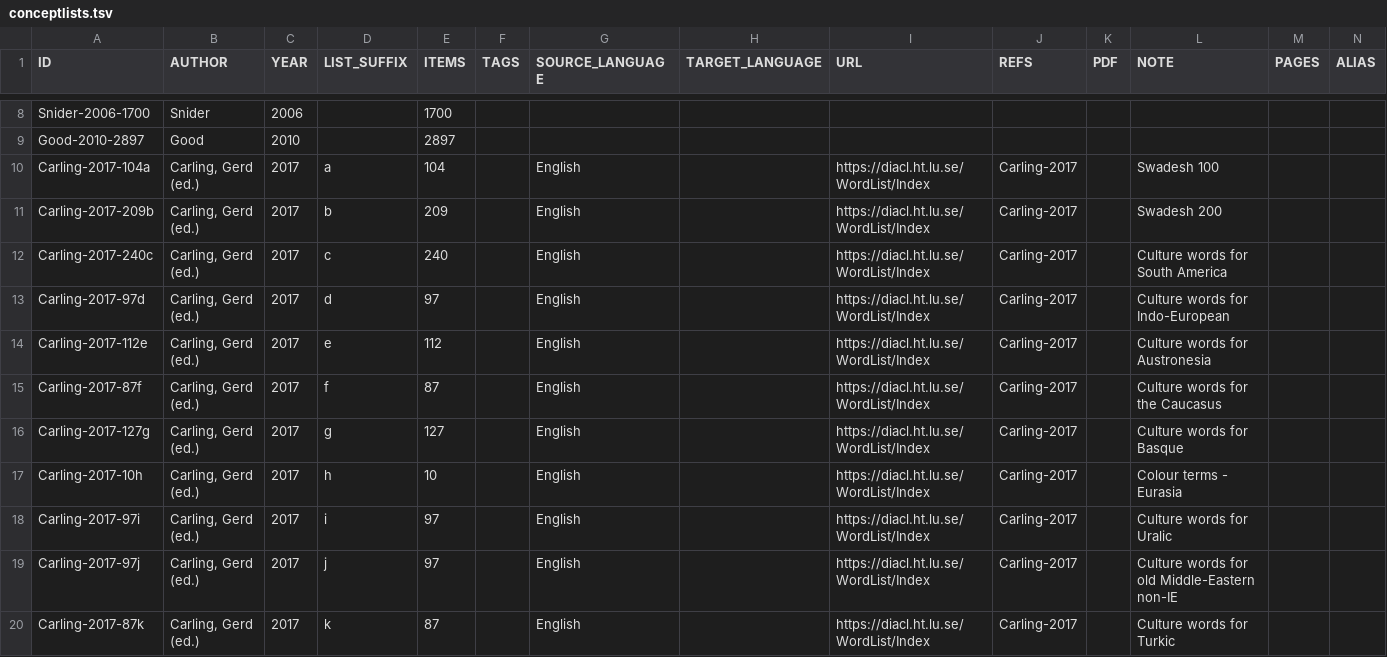
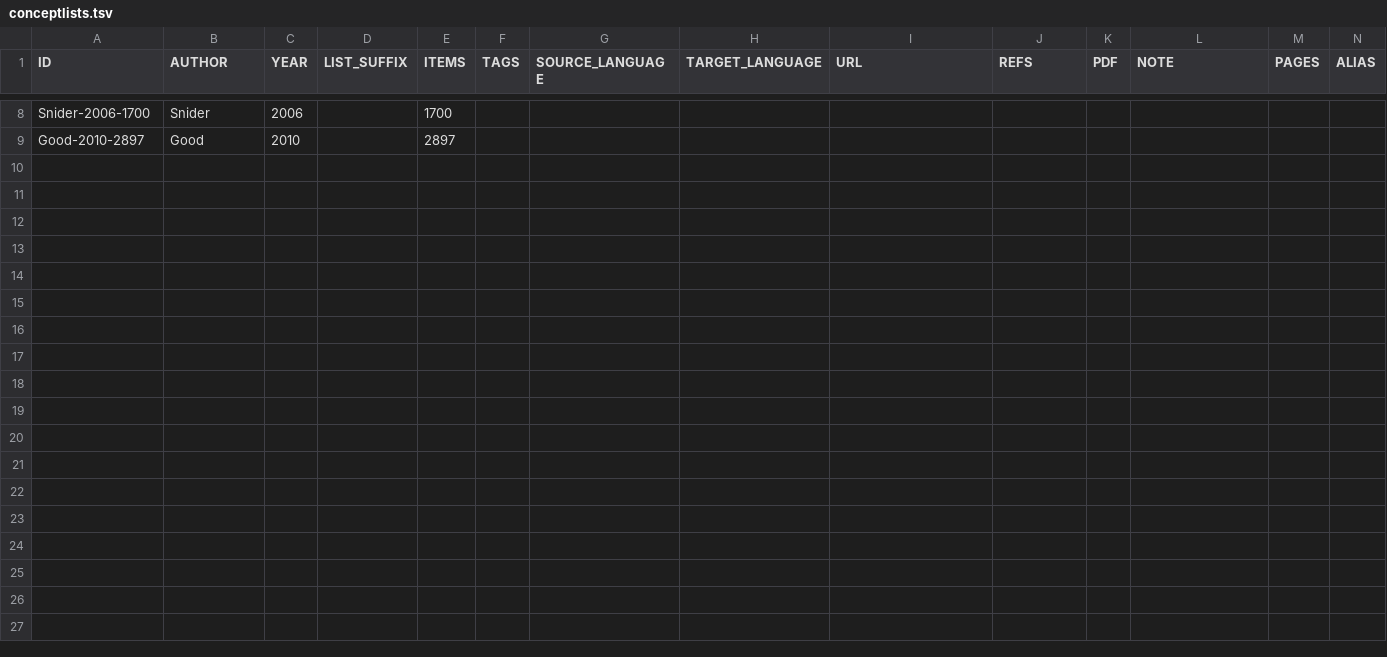
Before and after one commit to concepticon/concepticon-dev, a TSV file: concepticondata/conceptlists.tsv, drawn as a sheet; only a part is shown, gaps mark what is left out.

Commit message:
Moved Carling lists to clld/concepticon-data. (#12)

```diff
--- a/concepticondata/conceptlists.tsv
+++ b/concepticondata/conceptlists.tsv
@@ -9,12 +9 @@ Snider-2006-1700	Snider	2006		1700
 Good-2010-2897	Good	2010		2897									
-Carling-2017-104a	Carling, Gerd (ed.)	2017	a	104		English		https://diacl.ht.lu.se/WordList/Index	Carling-2017		Swadesh 100		
-Carling-2017-209b	Carling, Gerd (ed.)	2017	b	209		English		https://diacl.ht.lu.se/WordList/Index	Carling-2017		Swadesh 200		
-Carling-2017-240c	Carling, Gerd (ed.)	2017	c	240		English		https://diacl.ht.lu.se/WordList/Index	Carling-2017		Culture words for South America		
-Carling-2017-97d	Carling, Gerd (ed.)	2017	d	97		English		https://diacl.ht.lu.se/WordList/Index	Carling-2017		Culture words for Indo-European		
-Carling-2017-112e	Carling, Gerd (ed.)	2017	e	112		English		https://diacl.ht.lu.se/WordList/Index	Carling-2017		Culture words for Austronesia		
-Carling-2017-87f	Carling, Gerd (ed.)	2017	f	87		English		https://diacl.ht.lu.se/WordList/Index	Carling-2017		Culture words for the Caucasus		
-Carling-2017-127g	Carling, Gerd (ed.)	2017	g	127		English		https://diacl.ht.lu.se/WordList/Index	Carling-2017		Culture words for Basque		
-Carling-2017-10h	Carling, Gerd (ed.)	2017	h	10		English		https://diacl.ht.lu.se/WordList/Index	Carling-2017		Colour terms - Eurasia		
-Carling-2017-97i	Carling, Gerd (ed.)	2017	i	97		English		https://diacl.ht.lu.se/WordList/Index	Carling-2017		Culture words for Uralic		
-Carling-2017-97j	Carling, Gerd (ed.)	2017	j	97		English		https://diacl.ht.lu.se/WordList/Index	Carling-2017		Culture words for old Middle-Eastern non-IE		
-Carling-2017-87k	Carling, Gerd (ed.)	2017	k	87		English		https://diacl.ht.lu.se/WordList/Index	Carling-2017		Culture words for Turkic		
```
Also changed, not shown: 22 other files.
